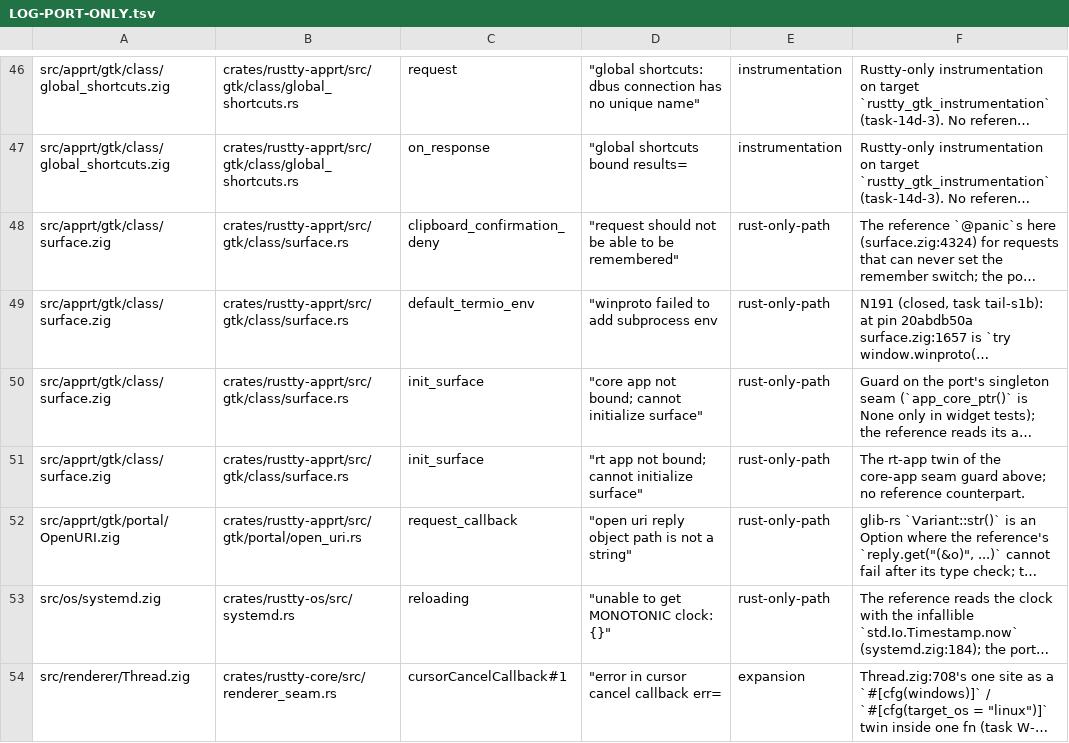
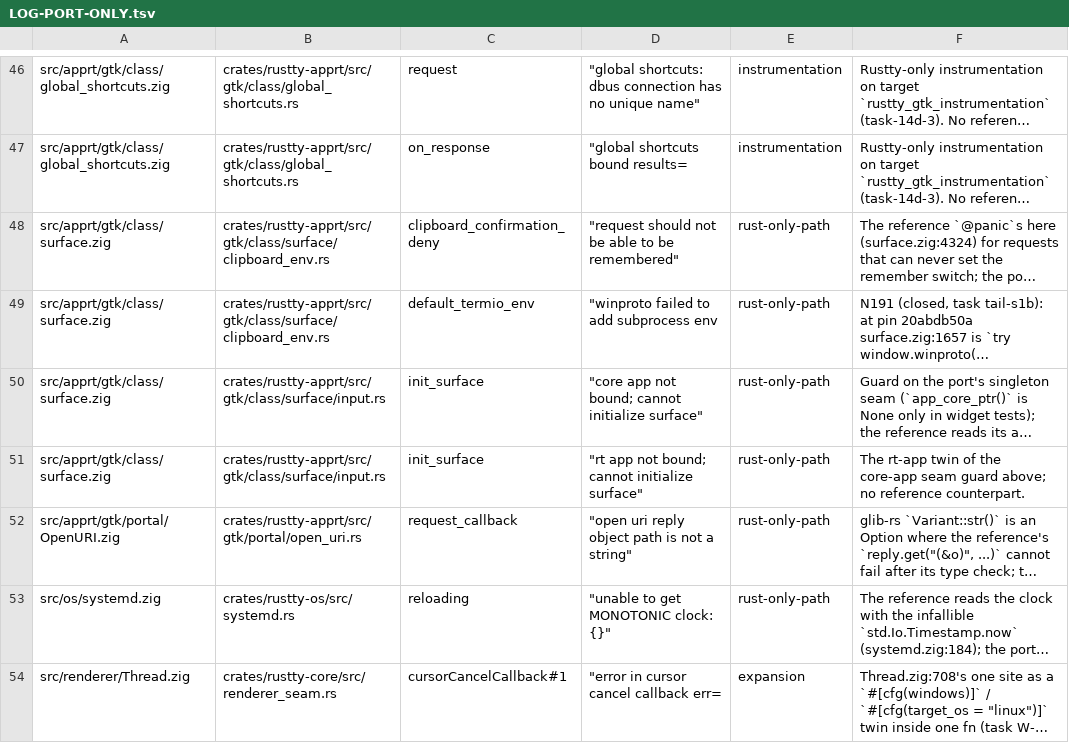
Before and after one commit to AirelyDev/rustty, a TSV file: .port/parity-closure/LOG-PORT-ONLY.tsv, drawn as a sheet; only a part is shown, gaps mark what is left out; long unchanged cells end in …; the diff names each change by its address in the sheet, - before the commit and + after, or states it on an @@ line.

```diff
--- a/.port/parity-closure/LOG-PORT-ONLY.tsv
+++ b/.port/parity-closure/LOG-PORT-ONLY.tsv
-B48:B49: crates/rustty-apprt/src/gtk/class/surface.rs
+B48:B49: crates/rustty-apprt/src/gtk/class/surface/clipboard_env.rs
-B50:B51: crates/rustty-apprt/src/gtk/class/surface.rs
+B50:B51: crates/rustty-apprt/src/gtk/class/surface/input.rs
```
Also changed, not shown: .port/parity-closure/LOG-ABSENT-SITES.tsv, .port/parity-closure/LOG-PORTMAP.tsv, 10 other files.
